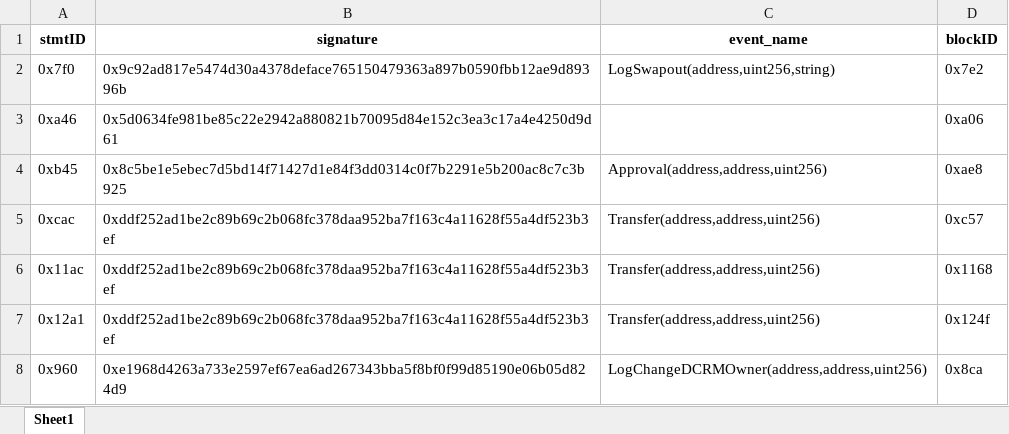
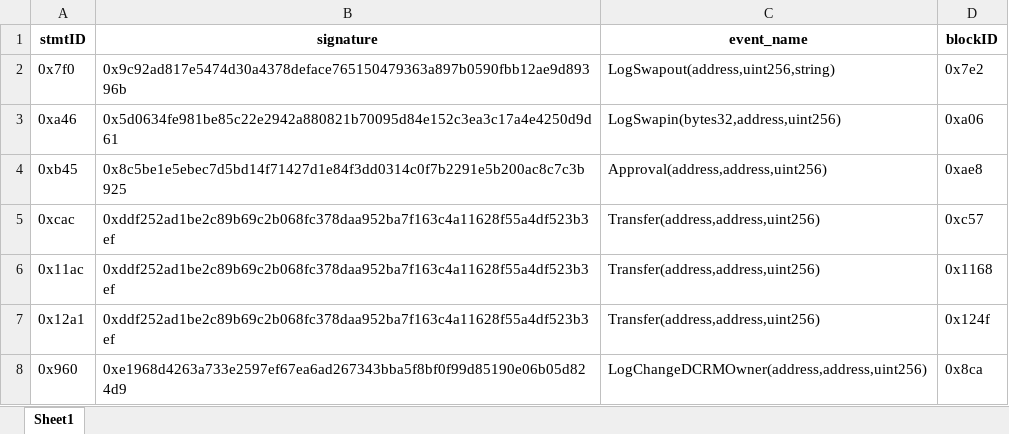
Before and after one commit to cshuangmm502/SmartGuard, an Excel workbook: contracts/0x0aBCFbfA8e3Fda8B7FBA18721Caf7d5cf55cF5f5/output_debug/events.xlsx, sheet Sheet1, drawn as a sheet; values as stored, in another font and other column widths than the file's, no borders; the diff names each change by its address in the sheet, - before the commit and + after, or states it on an @@ line.

```diff
--- a/contracts/0x0aBCFbfA8e3Fda8B7FBA18721Caf7d5cf55cF5f5/output_debug/events.xlsx (sheet Sheet1)
+++ b/contracts/0x0aBCFbfA8e3Fda8B7FBA18721Caf7d5cf55cF5f5/output_debug/events.xlsx (sheet Sheet1)
-C3 (event_name): (empty)
+C3 (event_name): LogSwapin(bytes32,address,uint256)
```
Also changed, not shown: 5 other files.
